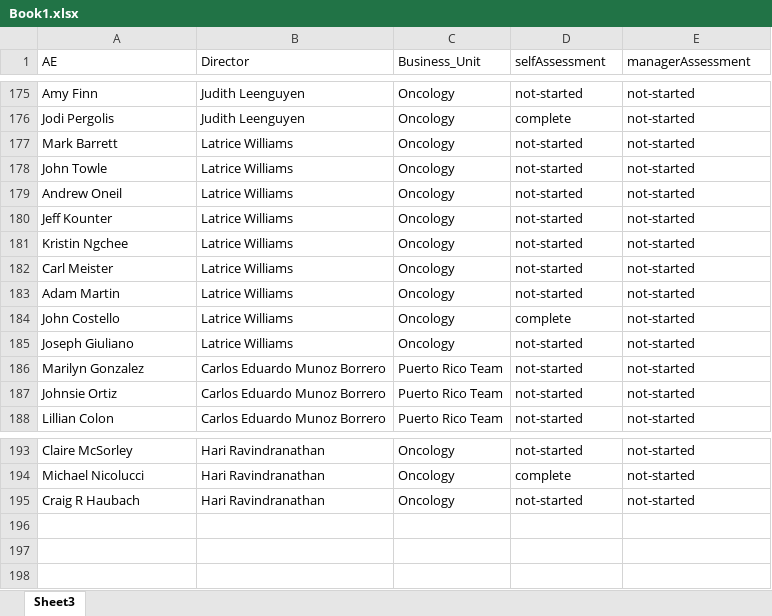
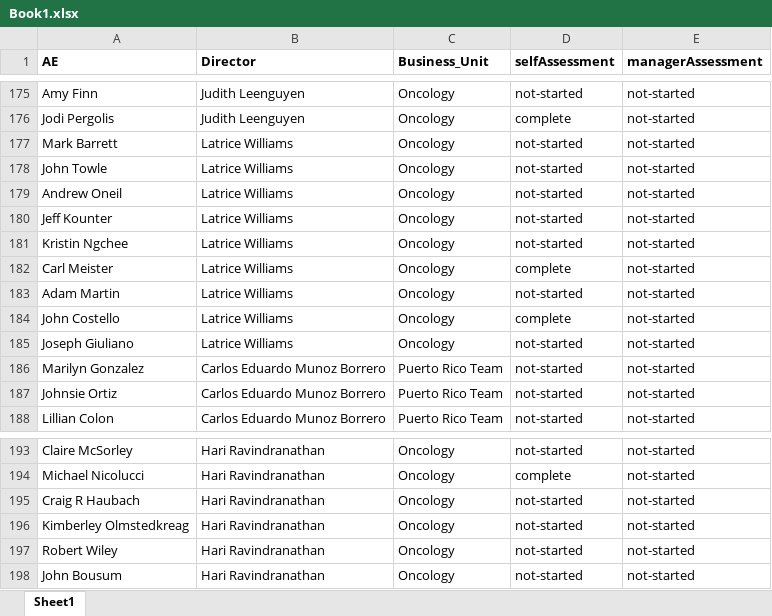
Before and after one commit to Anmolgarg18/AEdashboard, an Excel workbook: Book1.xlsx, sheet Sheet1, drawn as a sheet; only a part is shown, gaps mark what is left out; values as stored, in another font and other column widths than the file's, no borders; the diff names each change by its address in the sheet, - before the commit and + after, or states it on an @@ line.

```diff
--- a/Book1.xlsx (sheet Sheet1)
+++ b/Book1.xlsx (sheet Sheet1)
-sheet tab: Sheet3
+sheet tab: Sheet1
-A1:E1 bold: off
+A1:E1 bold: on
-D182 (selfAssessment): not-started
+D182 (selfAssessment): complete
+row 196: Kimberley Olmstedkreag | Hari Ravindranathan | Oncology | not-started | not-started
+row 197: Robert Wiley | Hari Ravindranathan | Oncology | not-started | not-started
+row 198: John Bousum | Hari Ravindranathan | Oncology | not-started | not-started
```
Also changed, not shown: 1 other file.
